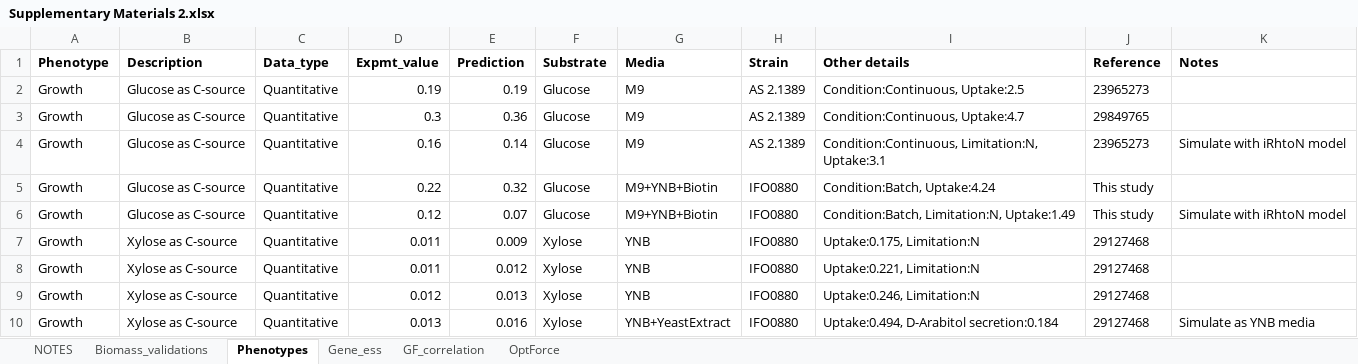
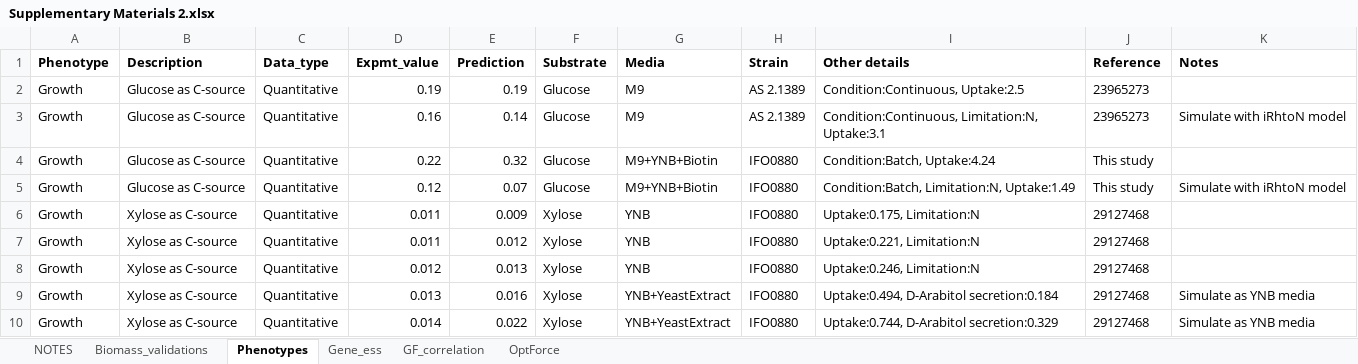
Before and after one commit to maranasgroup/iRhto_memote, an Excel workbook: supplementary_files/Supplementary Materials 2.xlsx, sheet Phenotypes, drawn as a sheet; only a part is shown; the shorter side is filled out with more unchanged rows; values as stored, in another font and other column widths than the file's, no borders; the diff names each change by its address in the sheet, - before the commit and + after, or states it on an @@ line.

```diff
--- a/supplementary_files/Supplementary Materials 2.xlsx (sheet Phenotypes)
+++ b/supplementary_files/Supplementary Materials 2.xlsx (sheet Phenotypes)
-row 3: Growth | Glucose as C-source | Quantitative | 0.3 | 0.36 | Glucose | M9 | AS 2.1389 | Condition:Continuous, Uptake:4.7 | 29849765
```
Also changed, not shown: model_files/iRhtoC.xlsx, supplementary_files/Supplementary Materials 1.xlsx, 21 other files.
